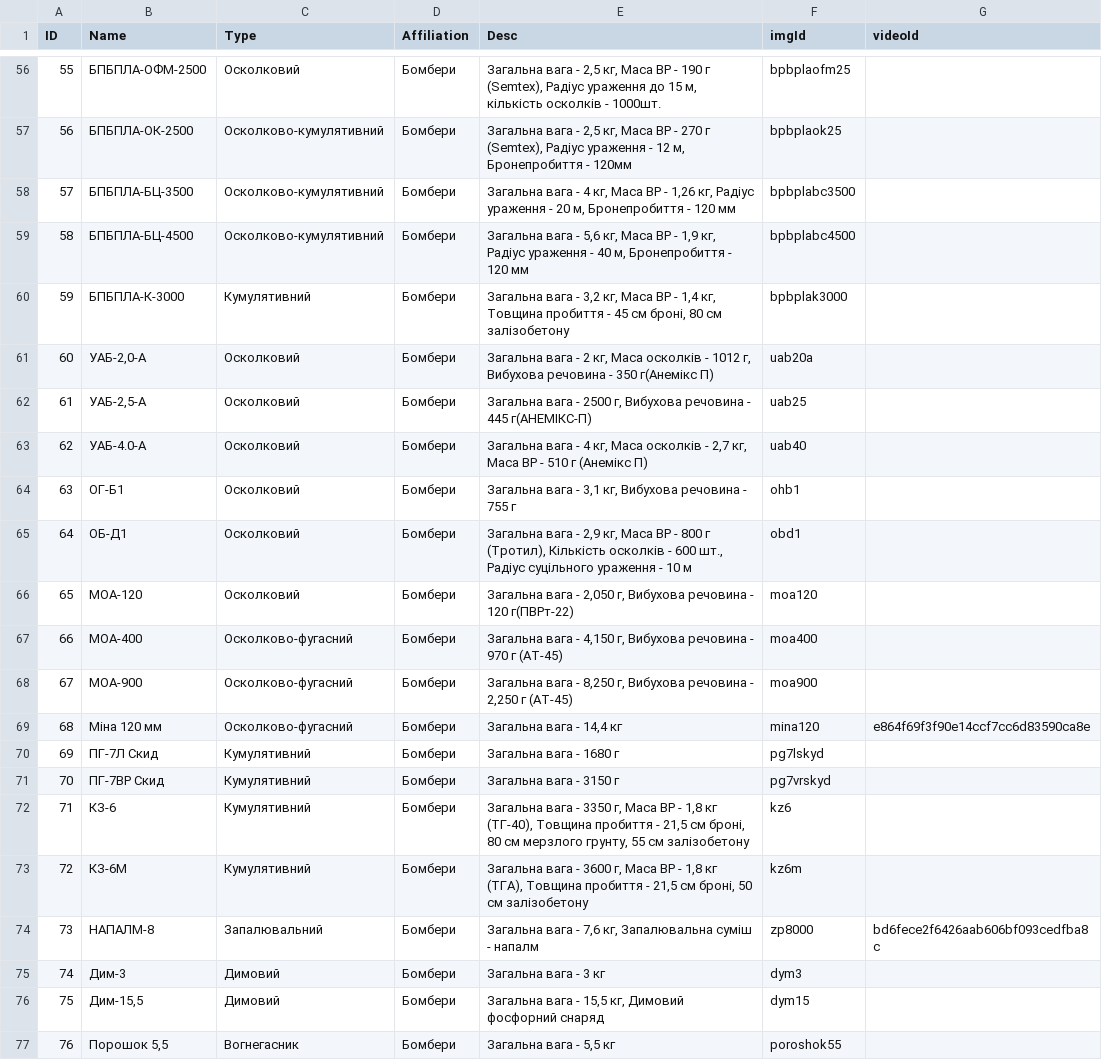
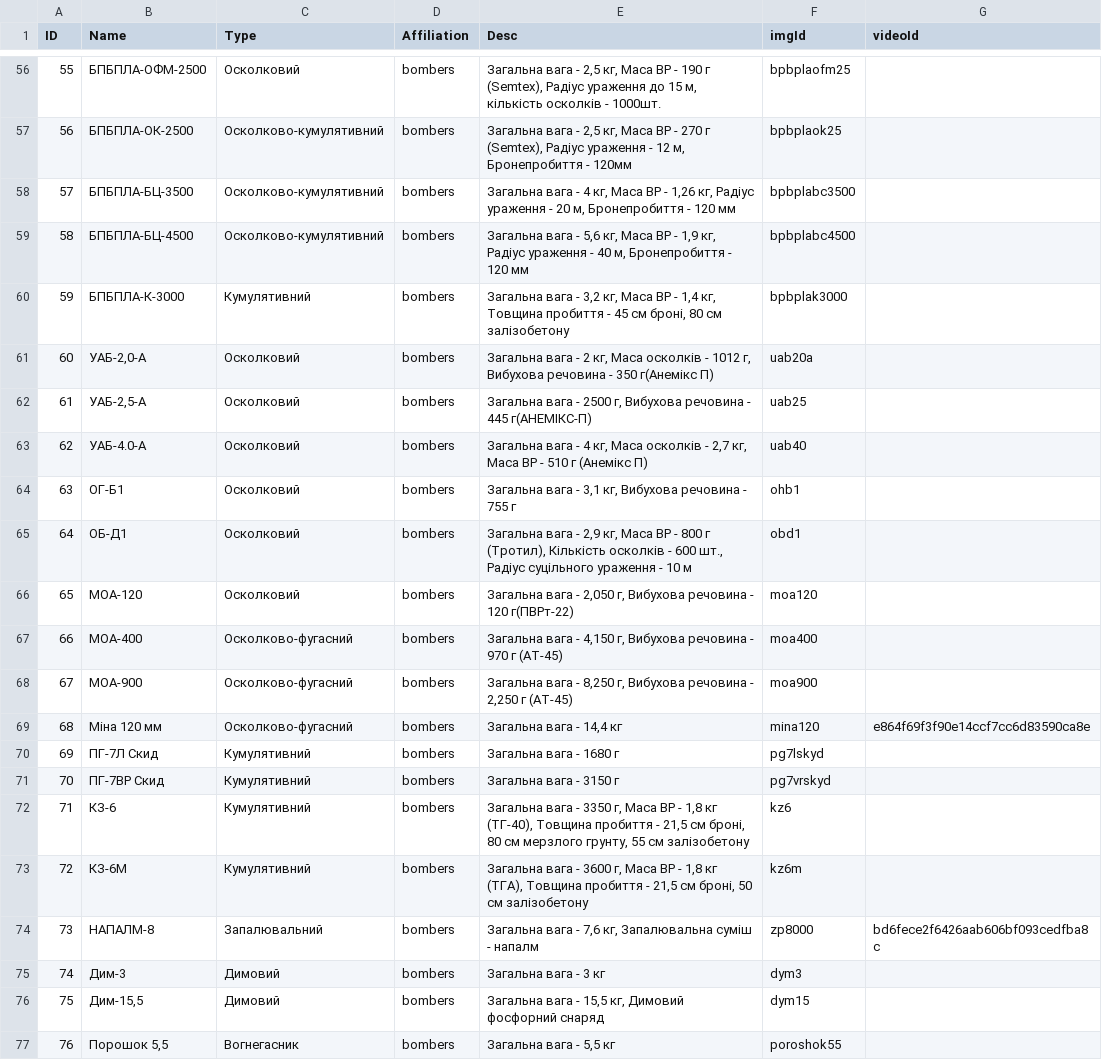
Before and after one commit to PetroHladii/petrohladii.github.io, a CSV file: data/BK.csv, drawn as a sheet; only a part is shown, gaps mark what is left out; the diff covers the shown part only.

```diff
--- a/data/BK.csv
+++ b/data/BK.csv
@@ -56,22 +56,22 @@ ID,Name,Type,Affiliation,Desc,imgId,videoId
-55,БПБПЛА-ОФМ-2500,Осколковий,Бомбери,"Загальна вага - 2,5 кг, Маса ВР - 190 г (Semtex), Радіус ураження до 15 м, кількість осколків - 1000шт.",bpbplaofm25,
-56,БПБПЛА-ОК-2500,Осколково-кумулятивний,Бомбери,"Загальна вага - 2,5 кг, Маса ВР - 270 г (Semtex), Радіус ураження - 12 м, Бронепробиття - 120мм",bpbplaok25,
-57,БПБПЛА-БЦ-3500,Осколково-кумулятивний,Бомбери,"Загальна вага - 4 кг, Маса ВР - 1,26 кг, Радіус ураження - 20 м, Бронепробиття - 120 мм",bpbplabc3500,
-58,БПБПЛА-БЦ-4500,Осколково-кумулятивний,Бомбери,"Загальна вага - 5,6 кг, Маса ВР - 1,9 кг, Радіус ураження - 40 м, Бронепробиття - 120 мм",bpbplabc4500,
-59,БПБПЛА-К-3000,Кумулятивний,Бомбери,"Загальна вага - 3,2 кг, Маса ВР - 1,4 кг, Товщина пробиття - 45 см броні, 80 см залізобетону",bpbplak3000,
-60,"УАБ-2,0-А",Осколковий,Бомбери,"Загальна вага - 2 кг, Маса осколків - 1012 г, Вибухова речовина - 350 г(Анемікс П)",uab20a,
-61,"УАБ-2,5-А",Осколковий,Бомбери,"Загальна вага - 2500 г, Вибухова речовина - 445 г(АНЕМІКС-П)",uab25,
-62,УАБ-4.0-А,Осколковий,Бомбери,"Загальна вага - 4 кг, Маса осколків - 2,7 кг, Маса ВР - 510 г (Анемікс П)",uab40,
-63,ОГ-Б1,Осколковий,Бомбери,"Загальна вага - 3,1 кг, Вибухова речовина - 755 г",ohb1,
-64,ОБ-Д1,Осколковий,Бомбери,"Загальна вага - 2,9 кг, Маса ВР - 800 г (Тротил), Кількість осколків - 600 шт., Радіус суцільного ураження - 10 м",obd1,
-65,МОА-120,Осколковий,Бомбери,"Загальна вага - 2,050 г, Вибухова речовина - 120 г(ПВРт-22)",moa120,
-66,МОА-400,Осколково-фугасний,Бомбери,"Загальна вага - 4,150 г, Вибухова речовина - 970 г (АТ-45)",moa400,
-67,МОА-900,Осколково-фугасний,Бомбери,"Загальна вага - 8,250 г, Вибухова речовина - 2,250 г (АТ-45)",moa900,
-68,Міна 120 мм,Осколково-фугасний,Бомбери,"Загальна вага - 14,4 кг",mina120,e864f69f3f90e14ccf7cc6d83590ca8e
-69,ПГ-7Л Скид,Кумулятивний,Бомбери,"Загальна вага - 1680 г",pg7lskyd,
-70,ПГ-7ВР Скид,Кумулятивний,Бомбери,"Загальна вага - 3150 г",pg7vrskyd,
-71,КЗ-6,Кумулятивний,Бомбери,"Загальна вага - 3350 г, Маса ВР - 1,8 кг (ТГ-40), Товщина пробиття - 21,5 см броні, 80 см мерзлого грунту, 55 см залізобетону",kz6,
-72,КЗ-6М,Кумулятивний,Бомбери,"Загальна вага - 3600 г, Маса ВР - 1,8 кг (ТГА), Товщина пробиття - 21,5 см броні, 50 см залізобетону",kz6m,
-73,НАПАЛМ-8,Запалювальний,Бомбери,"Загальна вага - 7,6 кг, Запалювальна суміш - напалм",zp8000,bd6fece2f6426aab606bf093cedfba8c
-74,Дим-3,Димовий,Бомбери,"Загальна вага - 3 кг",dym3,
-75,"Дим-15,5",Димовий,Бомбери,"Загальна вага - 15,5 кг, Димовий фосфорний снаряд",dym15,
-76,"Порошок 5,5",Вогнегасник,Бомбери,"Загальна вага - 5,5 кг",poroshok55,
+55,БПБПЛА-ОФМ-2500,Осколковий,bombers,"Загальна вага - 2,5 кг, Маса ВР - 190 г (Semtex), Радіус ураження до 15 м, кількість осколків - 1000шт.",bpbplaofm25,
+56,БПБПЛА-ОК-2500,Осколково-кумулятивний,bombers,"Загальна вага - 2,5 кг, Маса ВР - 270 г (Semtex), Радіус ураження - 12 м, Бронепробиття - 120мм",bpbplaok25,
+57,БПБПЛА-БЦ-3500,Осколково-кумулятивний,bombers,"Загальна вага - 4 кг, Маса ВР - 1,26 кг, Радіус ураження - 20 м, Бронепробиття - 120 мм",bpbplabc3500,
+58,БПБПЛА-БЦ-4500,Осколково-кумулятивний,bombers,"Загальна вага - 5,6 кг, Маса ВР - 1,9 кг, Радіус ураження - 40 м, Бронепробиття - 120 мм",bpbplabc4500,
+59,БПБПЛА-К-3000,Кумулятивний,bombers,"Загальна вага - 3,2 кг, Маса ВР - 1,4 кг, Товщина пробиття - 45 см броні, 80 см залізобетону",bpbplak3000,
+60,"УАБ-2,0-А",Осколковий,bombers,"Загальна вага - 2 кг, Маса осколків - 1012 г, Вибухова речовина - 350 г(Анемікс П)",uab20a,
+61,"УАБ-2,5-А",Осколковий,bombers,"Загальна вага - 2500 г, Вибухова речовина - 445 г(АНЕМІКС-П)",uab25,
+62,УАБ-4.0-А,Осколковий,bombers,"Загальна вага - 4 кг, Маса осколків - 2,7 кг, Маса ВР - 510 г (Анемікс П)",uab40,
+63,ОГ-Б1,Осколковий,bombers,"Загальна вага - 3,1 кг, Вибухова речовина - 755 г",ohb1,
+64,ОБ-Д1,Осколковий,bombers,"Загальна вага - 2,9 кг, Маса ВР - 800 г (Тротил), Кількість осколків - 600 шт., Радіус суцільного ураження - 10 м",obd1,
+65,МОА-120,Осколковий,bombers,"Загальна вага - 2,050 г, Вибухова речовина - 120 г(ПВРт-22)",moa120,
+66,МОА-400,Осколково-фугасний,bombers,"Загальна вага - 4,150 г, Вибухова речовина - 970 г (АТ-45)",moa400,
+67,МОА-900,Осколково-фугасний,bombers,"Загальна вага - 8,250 г, Вибухова речовина - 2,250 г (АТ-45)",moa900,
+68,Міна 120 мм,Осколково-фугасний,bombers,"Загальна вага - 14,4 кг",mina120,e864f69f3f90e14ccf7cc6d83590ca8e
+69,ПГ-7Л Скид,Кумулятивний,bombers,"Загальна вага - 1680 г",pg7lskyd,
+70,ПГ-7ВР Скид,Кумулятивний,bombers,"Загальна вага - 3150 г",pg7vrskyd,
+71,КЗ-6,Кумулятивний,bombers,"Загальна вага - 3350 г, Маса ВР - 1,8 кг (ТГ-40), Товщина пробиття - 21,5 см броні, 80 см мерзлого грунту, 55 см залізобетону",kz6,
+72,КЗ-6М,Кумулятивний,bombers,"Загальна вага - 3600 г, Маса ВР - 1,8 кг (ТГА), Товщина пробиття - 21,5 см броні, 50 см залізобетону",kz6m,
+73,НАПАЛМ-8,Запалювальний,bombers,"Загальна вага - 7,6 кг, Запалювальна суміш - напалм",zp8000,bd6fece2f6426aab606bf093cedfba8c
+74,Дим-3,Димовий,bombers,"Загальна вага - 3 кг",dym3,
+75,"Дим-15,5",Димовий,bombers,"Загальна вага - 15,5 кг, Димовий фосфорний снаряд",dym15,
+76,"Порошок 5,5",Вогнегасник,bombers,"Загальна вага - 5,5 кг",poroshok55,
```
Also changed, not shown: 54 edited cells elsewhere in this file, 6 other files.
